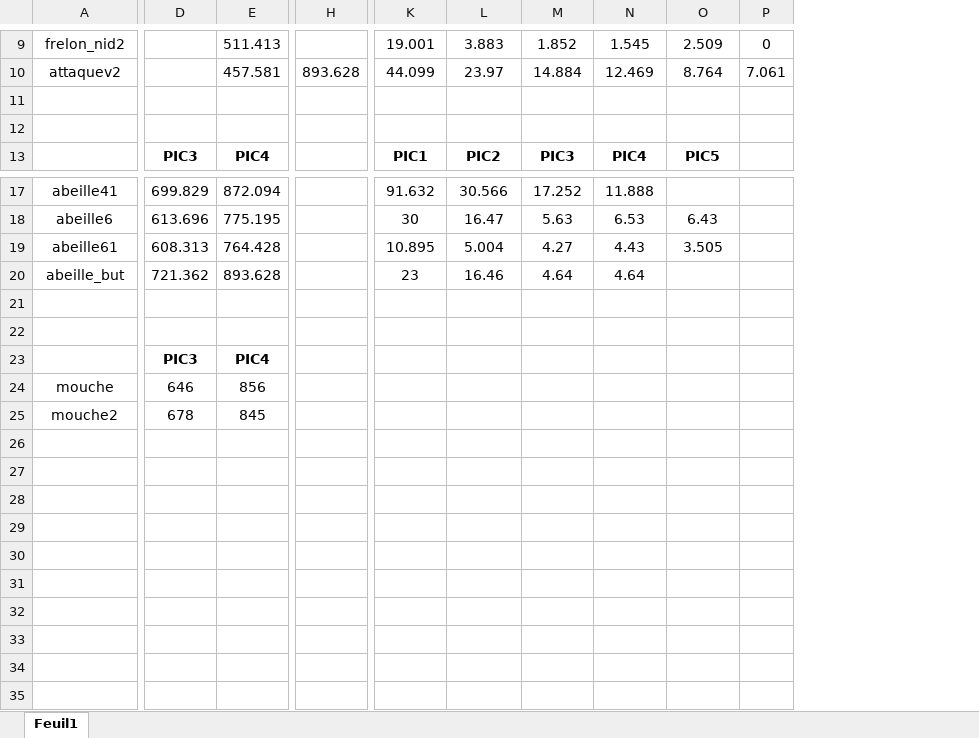
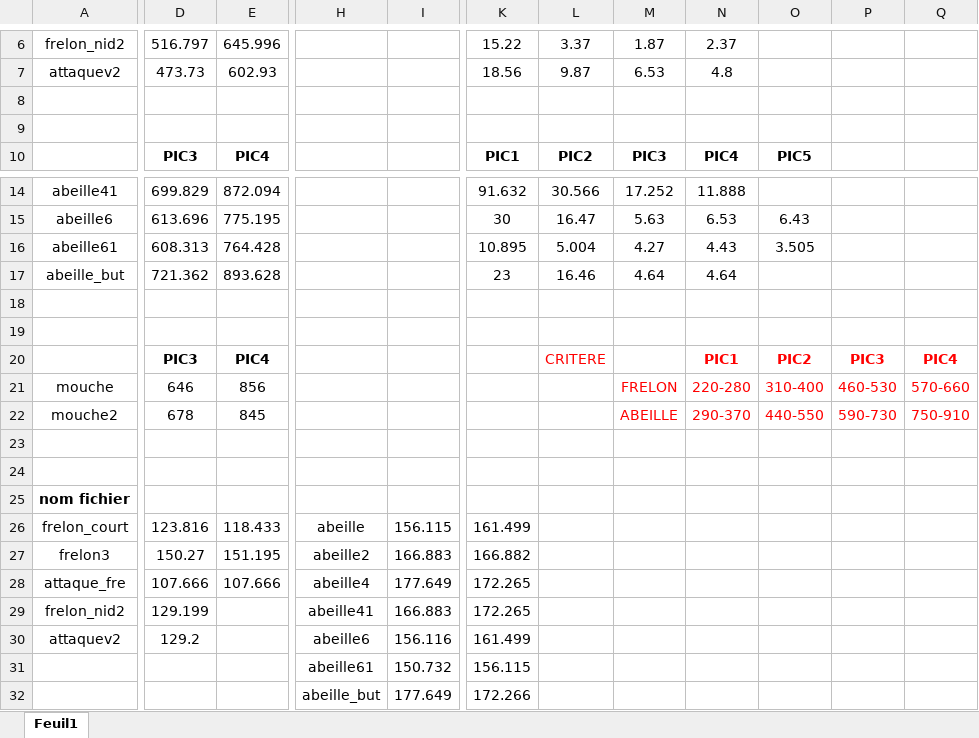
Before and after one commit to Maalot2/ProjetSTM, an Excel workbook: Rapport pic.xlsx, sheet Feuil1, drawn as a sheet; only a part is shown, gaps mark what is left out; values as stored, in another font and other column widths than the file's, no borders; charts and pictures not drawn; removed rows and columns are numbered as before the commit, all else as after; rows hold the shown columns only; the diff covers the shown part only; the diff names each change by its address in the sheet, - before the commit and + after, or states it on an @@ line.

Commit message:
Ajout critère
-Ajout des critères de détection pour le frelon et l'abeille
-maj fichier audio

```diff
--- a/Rapport pic.xlsx (sheet Feuil1)
+++ b/Rapport pic.xlsx (sheet Feuil1)
-column H, empty
+column H, empty
+column I, empty
-column P, row 9: 0
+column P, rows 20-22: PIC3 | 460-530 | 590-730
+column Q, rows 20-22: PIC4 | 570-660 | 750-910
-D6: (empty)
+D6: 516.797
-E6: 511.413
+E6: 645.996
-K6: 19.001
+K6: 15.22
-L6: 3.883
+L6: 3.37
-M6: 1.852
+M6: 1.87
-N6: 1.545
+N6: 2.37
-O6: 2.509
+O6: (empty)
-row 10: attaquev2 |  | 457.581 | 893.628 | 44.099 | 23.97 | 14.884 | 12.469 | 8.764 | 7.061
+row 7: attaquev2 | 473.73 | 602.93 |  |  | 18.56 | 9.87 | 6.53 | 4.8
-L20: (empty)
+L20: CRITERE
-N20: (empty)
+N20: PIC1
-O20: (empty)
+O20: PIC2
-M21: (empty)
+M21: FRELON
-N21: (empty)
+N21: 220-280
-O21: (empty)
+O21: 310-400
-M22: (empty)
+M22: ABEILLE
-N22: (empty)
+N22: 290-370
-O22: (empty)
+O22: 440-550
+row 23: (empty)
+row 24: (empty)
+row 25: nom fichier
+row 26: frelon_court | 123.816 | 118.433 | abeille | 156.115 | 161.499
+row 27: frelon3 | 150.27 | 151.195 | abeille2 | 166.883 | 166.882
+row 28: attaque_fre | 107.666 | 107.666 | abeille4 | 177.649 | 172.265
+row 29: frelon_nid2 | 129.199 |  | abeille41 | 166.883 | 172.265
+row 30: attaquev2 | 129.2 |  | abeille6 | 156.116 | 161.499
+row 31:  |  |  | abeille61 | 150.732 | 156.115
+row 32:  |  |  | abeille_but | 177.649 | 172.266
```
Also changed, not shown: 1 added row, 4 removed rows, 1 removed column and 22 edited cells elsewhere in this sheet, charts or pictures, 7 other files.
